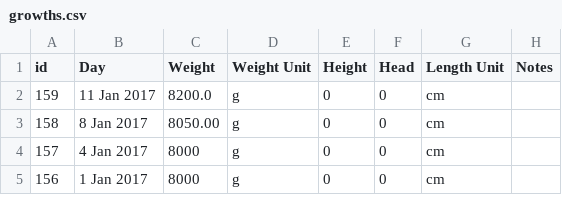
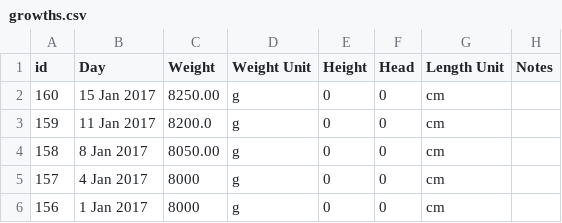
Before and after one commit to canadianveggie/astrid, a CSV file: _data/growths.csv, drawn as a sheet; only a part is shown; the diff names each change by its address in the sheet, - before the commit and + after, or states it on an @@ line.

```diff
--- a/_data/growths.csv
+++ b/_data/growths.csv
+row 2: 160 | 15 Jan 2017 | 8250.00 | g | 0 | 0 | cm
```
Also changed, not shown: _data/excretions.csv, _data/feeds.csv, 4 other files.
